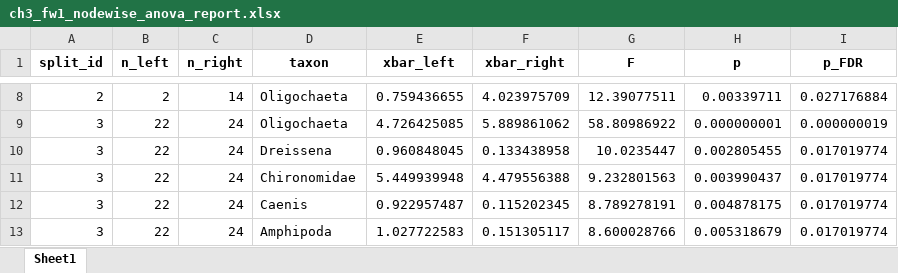
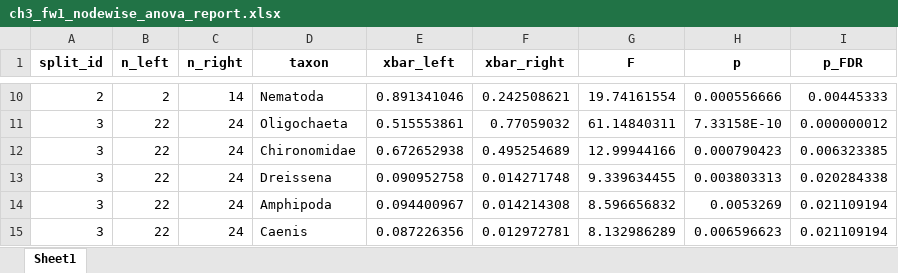
Before and after one commit to Gufeng-2002/thesisproject-codebase, an Excel workbook: docs/results/ch3_fw1_nodewise_anova_report.xlsx, sheet Sheet1, drawn as a sheet; only a part is shown, gaps mark what is left out; values as stored, in another font and other column widths than the file's, no borders; removed rows and columns are numbered as before the commit, all else as after; the diff covers the shown part only; the diff names each change by its address in the sheet, - before the commit and + after, or states it on an @@ line.

```diff
--- a/docs/results/ch3_fw1_nodewise_anova_report.xlsx (sheet Sheet1)
+++ b/docs/results/ch3_fw1_nodewise_anova_report.xlsx (sheet Sheet1)
-D10 (taxon): Oligochaeta
+D10 (taxon): Nematoda
-E10 (xbar_left): 0.759436655
+E10 (xbar_left): 0.891341046
-F10 (xbar_right): 4.023975709
+F10 (xbar_right): 0.242508621
-G10 (F): 12.39077511
+G10 (F): 19.74161554
-H10 (p): 0.00339711
+H10 (p): 0.000556666
-I10 (p_FDR): 0.027176884
+I10 (p_FDR): 0.00445333
-E11 (xbar_left): 4.726425085
+E11 (xbar_left): 0.515553861
-F11 (xbar_right): 5.889861062
+F11 (xbar_right): 0.77059032
-G11 (F): 58.80986922
+G11 (F): 61.14840311
-H11 (p): 0.000000001
+H11 (p): 7.33158E-10
-I11 (p_FDR): 0.000000019
+I11 (p_FDR): 0.000000012
-row 10: 3 | 22 | 24 | Dreissena | 0.960848045 | 0.133438958 | 10.0235447 | 0.002805455 | 0.017019774
-E12 (xbar_left): 5.449939948
+E12 (xbar_left): 0.672652938
-F12 (xbar_right): 4.479556388
+F12 (xbar_right): 0.495254689
-G12 (F): 9.232801563
+G12 (F): 12.99944166
-H12 (p): 0.003990437
+H12 (p): 0.000790423
-I12 (p_FDR): 0.017019774
+I12 (p_FDR): 0.006323385
-D13 (taxon): Caenis
+D13 (taxon): Dreissena
-E13 (xbar_left): 0.922957487
+E13 (xbar_left): 0.090952758
-F13 (xbar_right): 0.115202345
+F13 (xbar_right): 0.014271748
-G13 (F): 8.789278191
+G13 (F): 9.339634455
-H13 (p): 0.004878175
+H13 (p): 0.003803313
-I13 (p_FDR): 0.017019774
+I13 (p_FDR): 0.020284338
-E14 (xbar_left): 1.027722583
+E14 (xbar_left): 0.094400967
-F14 (xbar_right): 0.151305117
+F14 (xbar_right): 0.014214308
-G14 (F): 8.600028766
+G14 (F): 8.596656832
-H14 (p): 0.005318679
+H14 (p): 0.0053269
-I14 (p_FDR): 0.017019774
+I14 (p_FDR): 0.021109194
+row 15: 3 | 22 | 24 | Caenis | 0.087226356 | 0.012972781 | 8.132986289 | 0.006596623 | 0.021109194
```
Also changed, not shown: 2 added rows and 29 edited cells elsewhere in this sheet, docs/results/ch2_fw2_resampling_rda_results.xlsx, docs/results/ch3_fw1_finalized_cluster_anova_table.xlsx, 10 other files.
